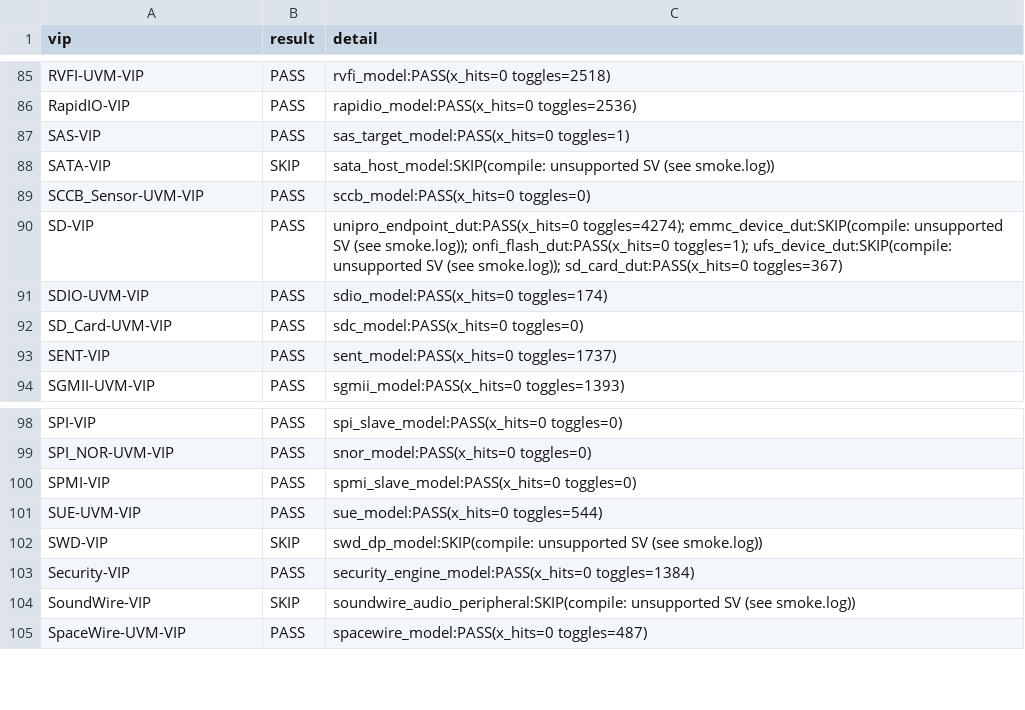
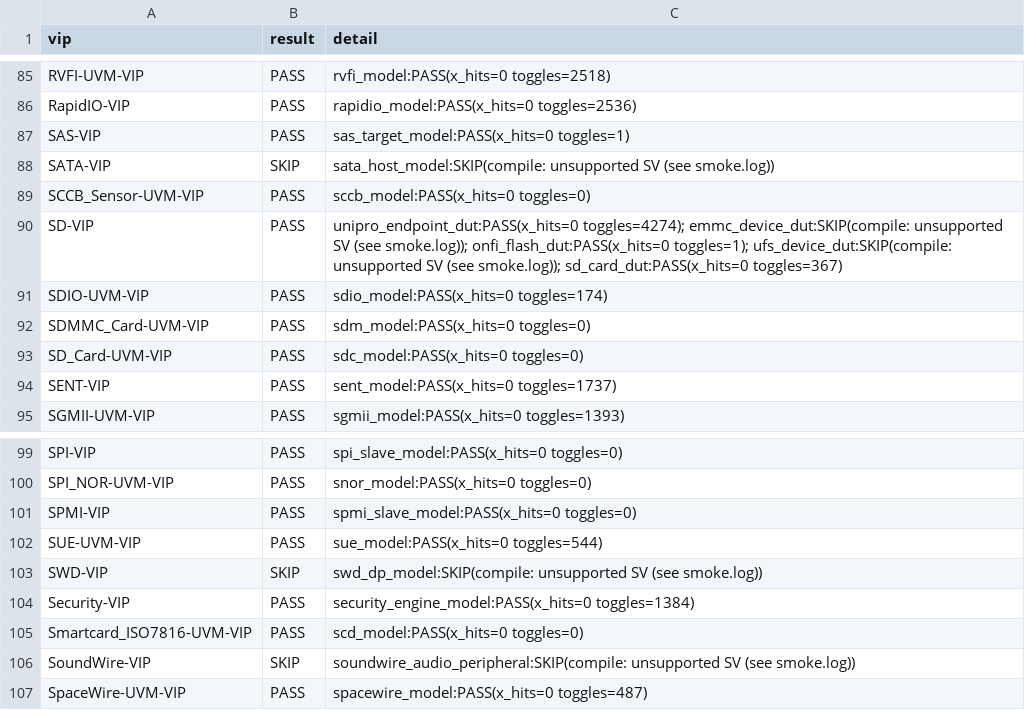
Before and after one commit to tonythetiger168/open-vip-portfolio, a CSV file: smoke/smoke_report.csv, drawn as a sheet; only a part is shown, gaps mark what is left out.

```diff
--- a/smoke/smoke_report.csv
+++ b/smoke/smoke_report.csv
@@ -91,2 +91,3 @@ SD-VIP,PASS,unipro_endpoint_dut:PASS(x_hits=0 toggles=4274); emmc_device_dut:SKI
 SDIO-UVM-VIP,PASS,sdio_model:PASS(x_hits=0 toggles=174)
+SDMMC_Card-UVM-VIP,PASS,sdm_model:PASS(x_hits=0 toggles=0)
 SD_Card-UVM-VIP,PASS,sdc_model:PASS(x_hits=0 toggles=0)
@@ -103,2 +104,3 @@ SWD-VIP,SKIP,swd_dp_model:SKIP(compile: unsupported SV (see smoke.log))
 Security-VIP,PASS,security_engine_model:PASS(x_hits=0 toggles=1384)
+Smartcard_ISO7816-UVM-VIP,PASS,scd_model:PASS(x_hits=0 toggles=0)
 SoundWire-VIP,SKIP,soundwire_audio_peripheral:SKIP(compile: unsupported SV (see smoke.log))
```
Also changed, not shown: smoke_report.csv, vip_individual_portfolio.csv, 6 other files.
